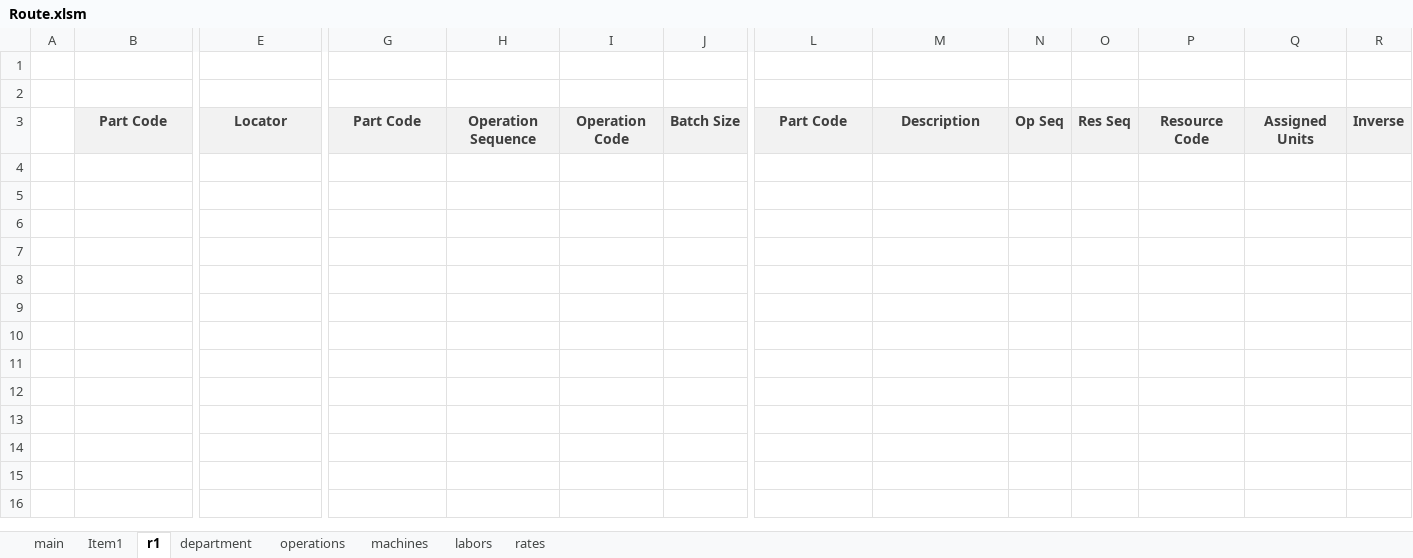
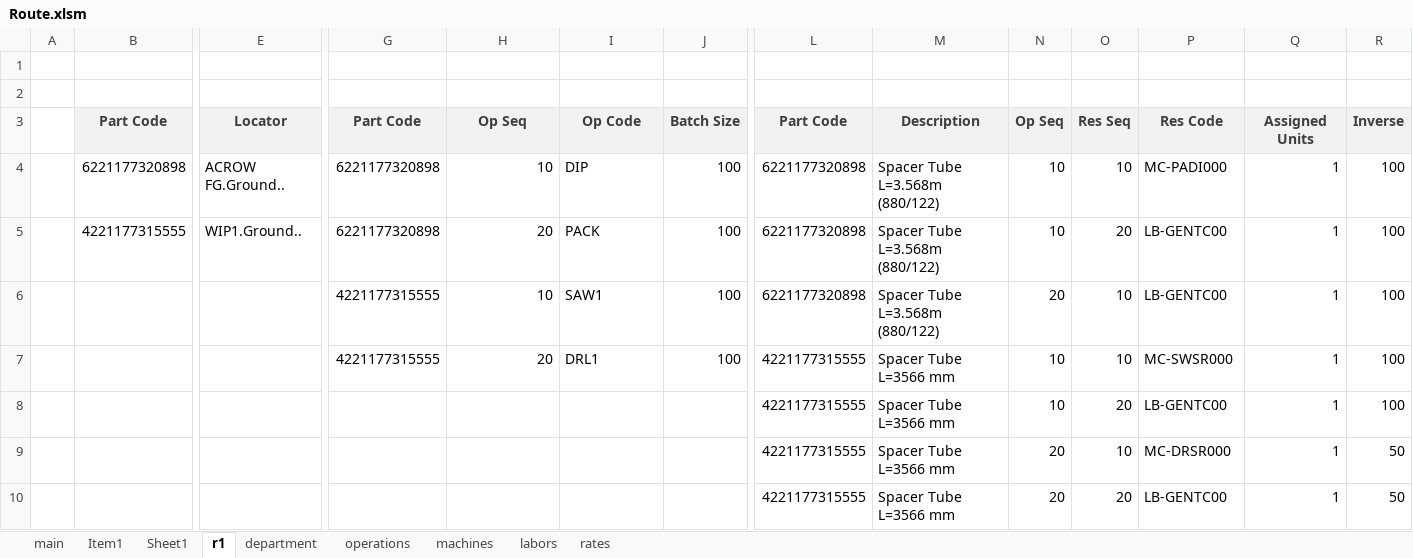
Before and after one commit to AbdallhOmarr/Routing-sheet-project, an Excel workbook: Route.xlsm, sheet r1, drawn as a sheet; only a part is shown, gaps mark what is left out; values as stored, in another font and other column widths than the file's, no borders; charts and pictures not drawn; rows hold the shown columns only; the diff names each change by its address in the sheet, - before the commit and + after, or states it on an @@ line.

```diff
--- a/Route.xlsm (sheet r1)
+++ b/Route.xlsm (sheet r1)
+sheet tab: Sheet1
-H3: Operation Sequence
+H3: Op Seq
-I3: Operation Code
+I3: Op Code
-P3: Resource Code
+P3: Res Code
+row 4:  | 6221177320898 | ACROW FG.Ground.. | 6221177320898 | 10 | DIP | 100 | 6221177320898 | Spacer Tube L=3.568m (880/122) | 10 | 10 | MC-PADI000 | 1 | 100
+row 5:  | 4221177315555 | WIP1.Ground.. | 6221177320898 | 20 | PACK | 100 | 6221177320898 | Spacer Tube L=3.568m (880/122) | 10 | 20 | LB-GENTC00 | 1 | 100
+row 6:  |  |  | 4221177315555 | 10 | SAW1 | 100 | 6221177320898 | Spacer Tube L=3.568m (880/122) | 20 | 10 | LB-GENTC00 | 1 | 100
+row 7:  |  |  | 4221177315555 | 20 | DRL1 | 100 | 4221177315555 | Spacer Tube L=3566 mm | 10 | 10 | MC-SWSR000 | 1 | 100
+row 8:  |  |  |  |  |  |  | 4221177315555 | Spacer Tube L=3566 mm | 10 | 20 | LB-GENTC00 | 1 | 100
+row 9:  |  |  |  |  |  |  | 4221177315555 | Spacer Tube L=3566 mm | 20 | 10 | MC-DRSR000 | 1 | 50
+row 10:  |  |  |  |  |  |  | 4221177315555 | Spacer Tube L=3566 mm | 20 | 20 | LB-GENTC00 | 1 | 50
```
Also changed, not shown: sheet department, sheet operations, sheet Item1, 2 other files.
